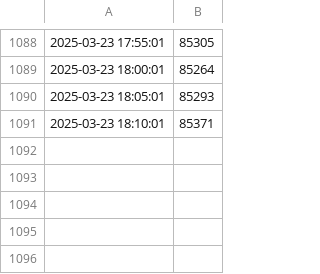
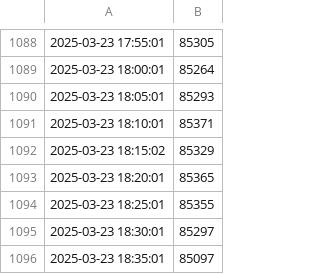
Before and after one commit to Berkor10/bitcoin-dashboard, a CSV file: data.csv, drawn as a sheet; only a part is shown, gaps mark what is left out; the diff names each change by its address in the sheet, - before the commit and + after, or states it on an @@ line.

```diff
--- a/data.csv
+++ b/data.csv
+row 1092: 2025-03-23 18:15:02 | 85329
+row 1093: 2025-03-23 18:20:01 | 85365
+row 1094: 2025-03-23 18:25:01 | 85355
+row 1095: 2025-03-23 18:30:01 | 85297
+row 1096: 2025-03-23 18:35:01 | 85097
```
Also changed, not shown: 5 other files.
